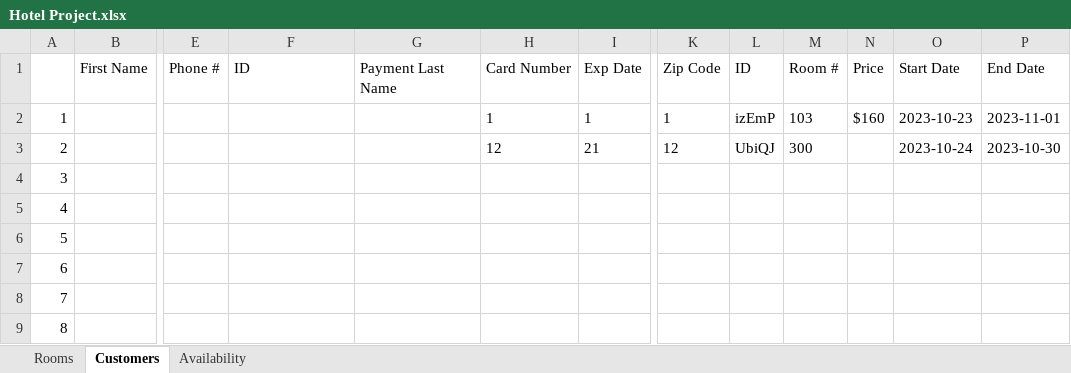
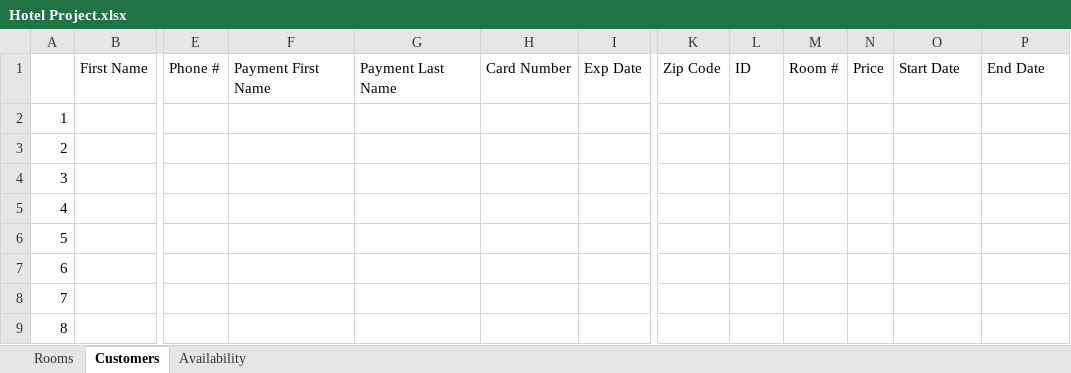
Before and after one commit to josegodinez25/Bit-by-Bit, an Excel workbook: HotelProject/Hotel Project.xlsx, sheet Customers, drawn as a sheet; only a part is shown, gaps mark what is left out; values as stored, in another font and other column widths than the file's, no borders; the diff names each change by its address in the sheet, - before the commit and + after, or states it on an @@ line.

```diff
--- a/HotelProject/Hotel Project.xlsx (sheet Customers)
+++ b/HotelProject/Hotel Project.xlsx (sheet Customers)
-F1: ID
+F1: Payment First Name
-H2: 1
+H2: (empty)
-I2: 1
+I2: (empty)
-K2: 1
+K2: (empty)
-L2: izEmP
+L2: (empty)
-M2: 103
+M2: (empty)
-N2: $160
+N2: (empty)
-O2: 2023-10-23
+O2: (empty)
-P2: 2023-11-01
+P2: (empty)
-H3: 12
+H3: (empty)
-I3: 21
+I3: (empty)
-K3: 12
+K3: (empty)
-L3: UbiQJ
+L3: (empty)
-M3: 300
+M3: (empty)
-O3: 2023-10-24
+O3: (empty)
-P3: 2023-10-30
+P3: (empty)
```
Also changed, not shown: 1 other file.
